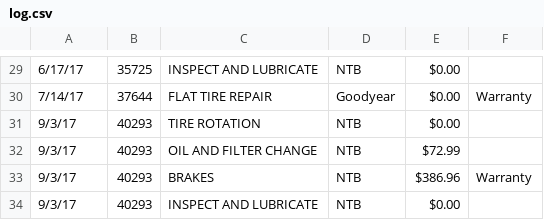
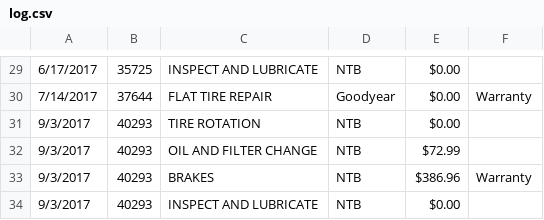
Before and after one commit to kenbutler/vehicle-maintenance, a CSV file: garage/log.csv, drawn as a sheet; only a part is shown, gaps mark what is left out; the diff covers the shown part only.

```diff
--- a/garage/log.csv
+++ b/garage/log.csv
@@ -29,6 +29,6 @@
-6/17/17,35725,INSPECT AND LUBRICATE,NTB,$0.00 ,
-7/14/17,37644,FLAT TIRE REPAIR,Goodyear,$0.00 ,Warranty
-9/3/17,40293,TIRE ROTATION,NTB,$0.00 ,
-9/3/17,40293,OIL AND FILTER CHANGE,NTB,$72.99 ,
-9/3/17,40293,BRAKES,NTB,$386.96 ,Warranty
-9/3/17,40293,INSPECT AND LUBRICATE,NTB,$0.00 ,
+6/17/2017,35725,INSPECT AND LUBRICATE,NTB,$0.00 ,
+7/14/2017,37644,FLAT TIRE REPAIR,Goodyear,$0.00 ,Warranty
+9/3/2017,40293,TIRE ROTATION,NTB,$0.00 ,
+9/3/2017,40293,OIL AND FILTER CHANGE,NTB,$72.99 ,
+9/3/2017,40293,BRAKES,NTB,$386.96 ,Warranty
+9/3/2017,40293,INSPECT AND LUBRICATE,NTB,$0.00 ,
```
Also changed, not shown: 28 edited cells elsewhere in this file, 4 other files.
